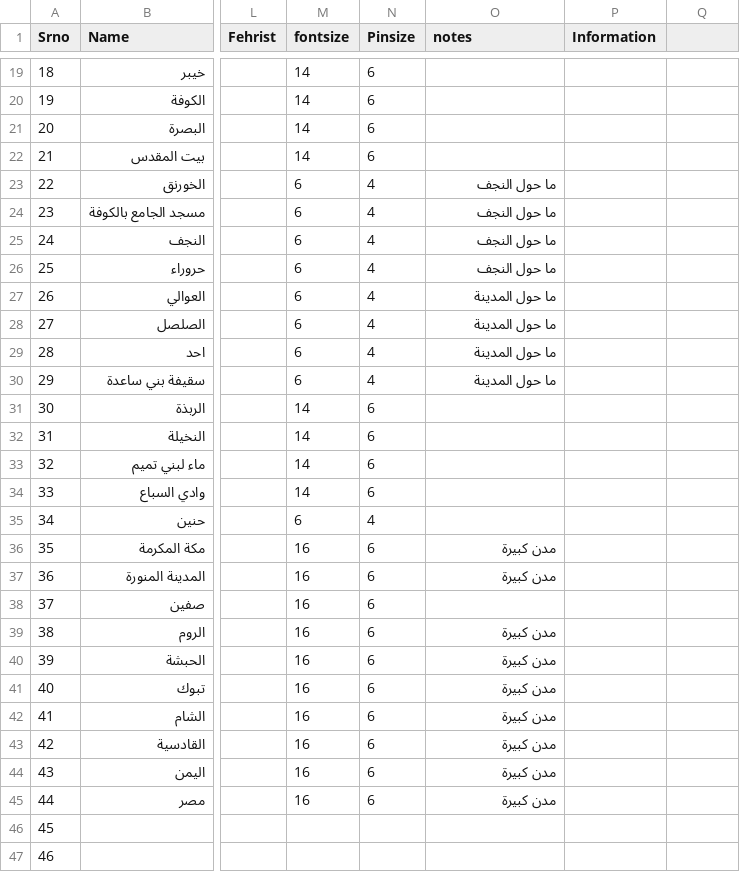
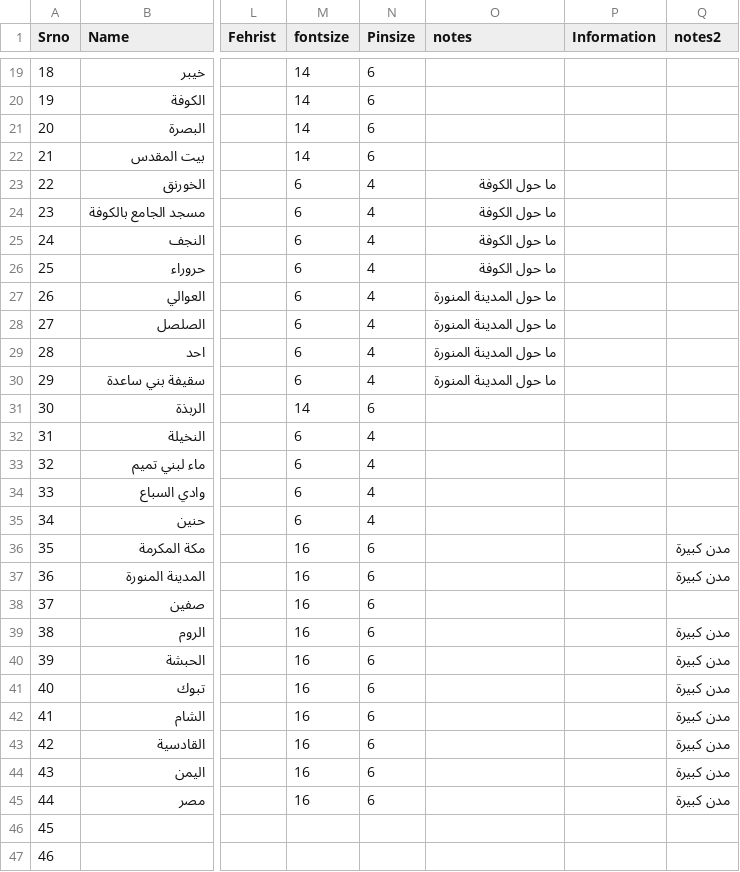
Before and after one commit to Hawaamish/UyoonalAkhbaar, a CSV file: Uyun2Map_Data.csv, drawn as a sheet; only a part is shown, gaps mark what is left out; the diff names each change by its address in the sheet, - before the commit and + after, or states it on an @@ line.

```diff
--- a/Uyun2Map_Data.csv
+++ b/Uyun2Map_Data.csv
-Q1: (empty)
+Q1: notes2
-O23:O26 (notes): ما حول النجف
+O23:O26 (notes): ما حول الكوفة
-O27:O30 (notes): ما حول المدينة
+O27:O30 (notes): ما حول المدينة المنورة
-M32:M34 (fontsize): 14
+M32:M34 (fontsize): 6
-N32:N34 (Pinsize): 6
+N32:N34 (Pinsize): 4
-O36:O37 (notes): مدن كبيرة
+O36:O37 (notes): (empty)
-Q36:Q37 (notes2): (empty)
+Q36:Q37 (notes2): مدن كبيرة
-O39:O45 (notes): مدن كبيرة
+O39:O45 (notes): (empty)
-Q39:Q45 (notes2): (empty)
+Q39:Q45 (notes2): مدن كبيرة
```
Also changed, not shown: 2 other files.
